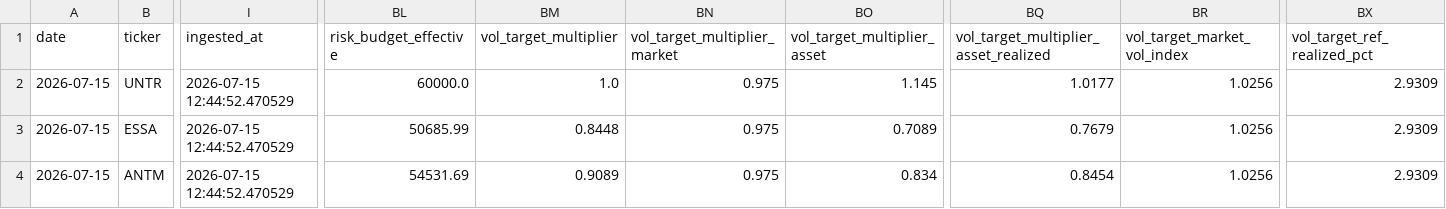
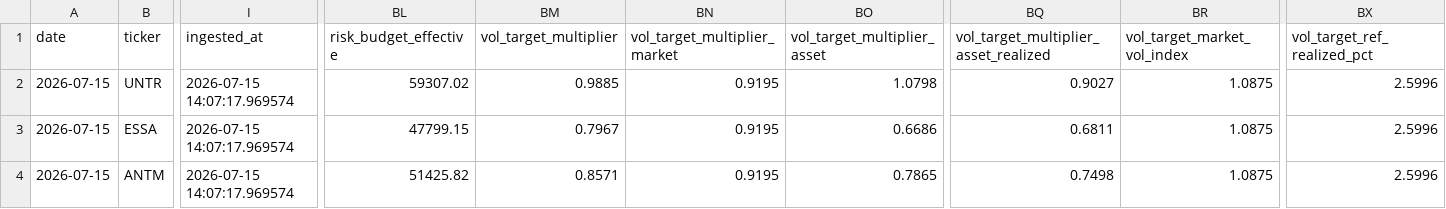
Before and after one commit to Rajapranata512/idx-trading-lab, a CSV file: reports/top_t1.csv, drawn as a sheet; only a part is shown, gaps mark what is left out; the diff covers the shown part only; the diff names each change by its address in the sheet, - before the commit and + after, or states it on an @@ line.

```diff
--- a/reports/top_t1.csv
+++ b/reports/top_t1.csv
-I2:I4 (ingested_at): 2026-07-15 12:44:52.470529
+I2:I4 (ingested_at): 2026-07-15 14:07:17.969574
-BL2 (risk_budget_effective): 60000.0
+BL2 (risk_budget_effective): 59307.02
-BM2 (vol_target_multiplier): 1.0
+BM2 (vol_target_multiplier): 0.9885
-BN2:BN4 (vol_target_multiplier_market): 0.975
+BN2:BN4 (vol_target_multiplier_market): 0.9195
-BO2 (vol_target_multiplier_asset): 1.145
+BO2 (vol_target_multiplier_asset): 1.0798
-BQ2: 1.0177
+BQ2: 0.9027
-BR2:BR4 (vol_target_market_vol_index): 1.0256
+BR2:BR4 (vol_target_market_vol_index): 1.0875
-BX2:BX4 (vol_target_ref_realized_pct): 2.9309
+BX2:BX4 (vol_target_ref_realized_pct): 2.5996
-BL3 (risk_budget_effective): 50685.99
+BL3 (risk_budget_effective): 47799.15
-BM3 (vol_target_multiplier): 0.8448
+BM3 (vol_target_multiplier): 0.7967
-BO3 (vol_target_multiplier_asset): 0.7089
+BO3 (vol_target_multiplier_asset): 0.6686
-BQ3: 0.7679
+BQ3: 0.6811
-BL4 (risk_budget_effective): 54531.69
+BL4 (risk_budget_effective): 51425.82
-BM4 (vol_target_multiplier): 0.9089
+BM4 (vol_target_multiplier): 0.8571
-BO4 (vol_target_multiplier_asset): 0.834
+BO4 (vol_target_multiplier_asset): 0.7865
-BQ4: 0.8454
+BQ4: 0.7498
```
Also changed, not shown: 5 edited cells elsewhere in this file, reports/daily_report.csv, reports/model_v2_shadow_signals.csv, 51 other files.
